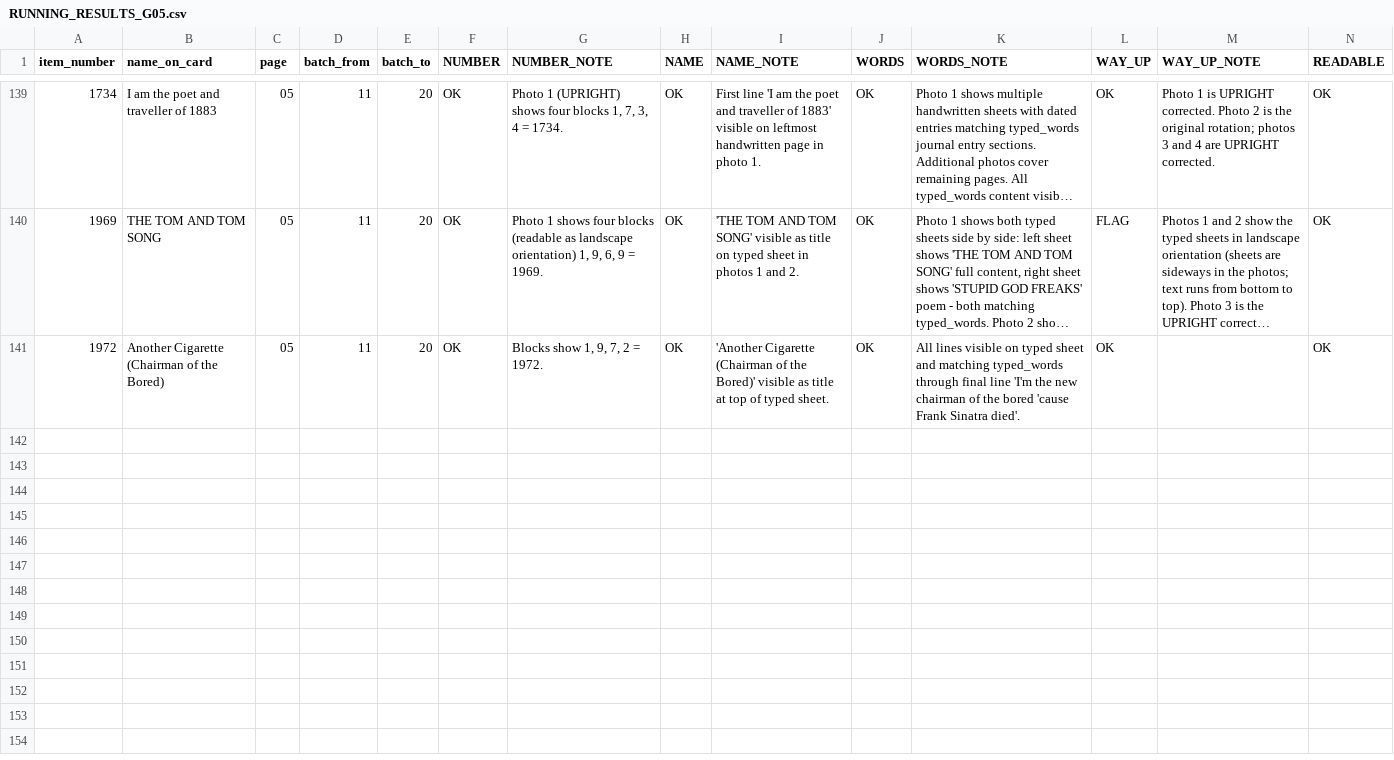
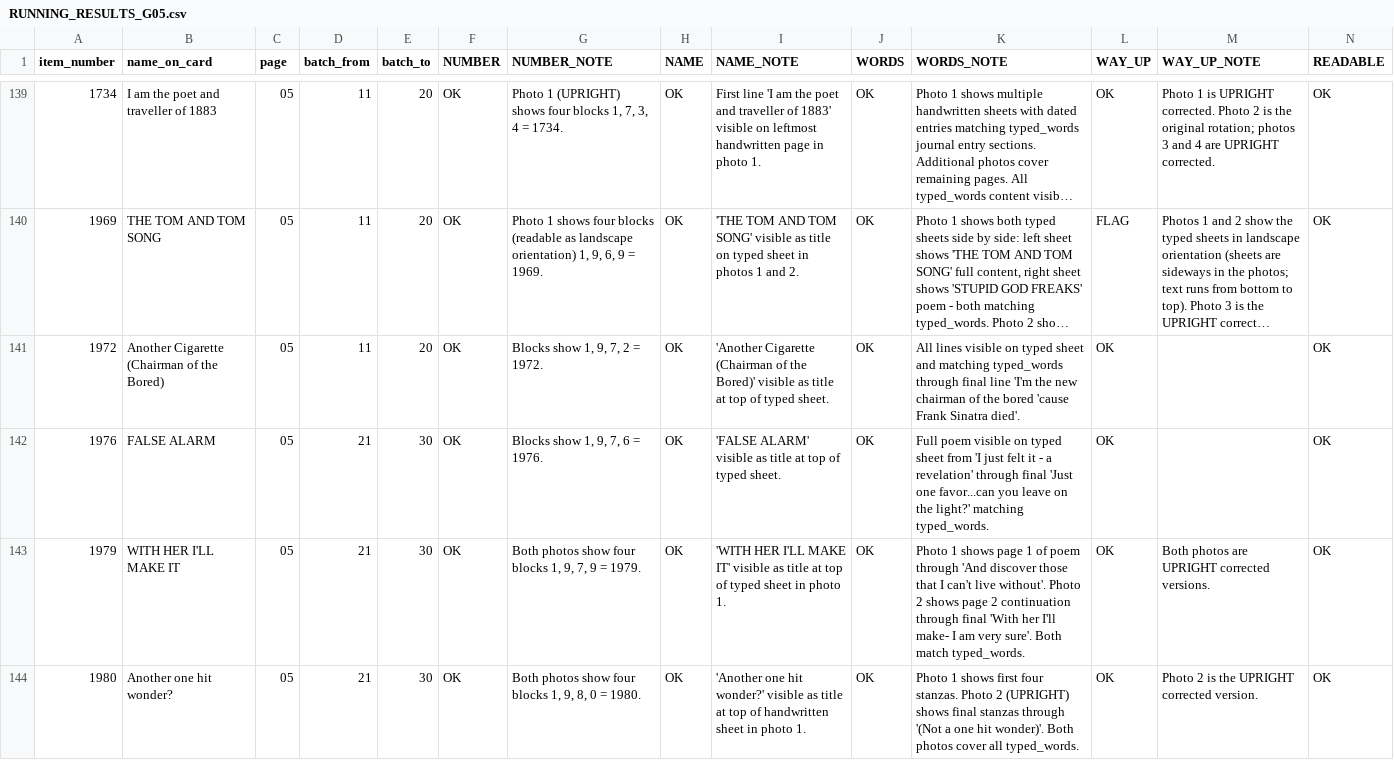
Before and after one commit to collabtunes-dotcom/collabtunes-images, a CSV file: cloud-handoff-20260925/04_RESULTS_READER_A_CLOUD/RUNNING_RESULTS_G05.csv, drawn as a sheet; only a part is shown, gaps mark what is left out; long unchanged cells end in …; rows hold the shown columns only; the diff covers the shown part only; the diff names each change by its address in the sheet, - before the commit and + after, or states it on an @@ line.

```diff
--- a/cloud-handoff-20260925/04_RESULTS_READER_A_CLOUD/RUNNING_RESULTS_G05.csv
+++ b/cloud-handoff-20260925/04_RESULTS_READER_A_CLOUD/RUNNING_RESULTS_G05.csv
+row 142: 1976 | FALSE ALARM | 05 | 21 | 30 | OK | Blocks show 1, 9, 7, 6 = 1976. | OK | 'FALSE ALARM' visible as title at top of typed sheet. | OK | Full poem visible on typed sheet from 'I just felt it - a revelation' through final 'Just one favor...can you leave on the light?' matching typed_words. | OK |  | OK
+row 143: 1979 | WITH HER I'LL MAKE IT | 05 | 21 | 30 | OK | Both photos show four blocks 1, 9, 7, 9 = 1979. | OK | 'WITH HER I'LL MAKE IT' visible as title at top of typed sheet in photo 1. | OK | Photo 1 shows page 1 of poem through 'And discover those that I can't live without'. Photo 2 shows page 2 continuation through final 'With her I'll make- I am very sure'. Both match typed_words. | OK | Both photos are UPRIGHT corrected versions. | OK
+row 144: 1980 | Another one hit wonder? | 05 | 21 | 30 | OK | Both photos show four blocks 1, 9, 8, 0 = 1980. | OK | 'Another one hit wonder?' visible as title at top of handwritten sheet in photo 1. | OK | Photo 1 shows first four stanzas. Photo 2 (UPRIGHT) shows final stanzas through '(Not a one hit wonder)'. Both photos cover all typed_words. | OK | Photo 2 is the UPRIGHT corrected version. | OK
```
Also changed, not shown: 7 added rows elsewhere in this file, 1 other file.
